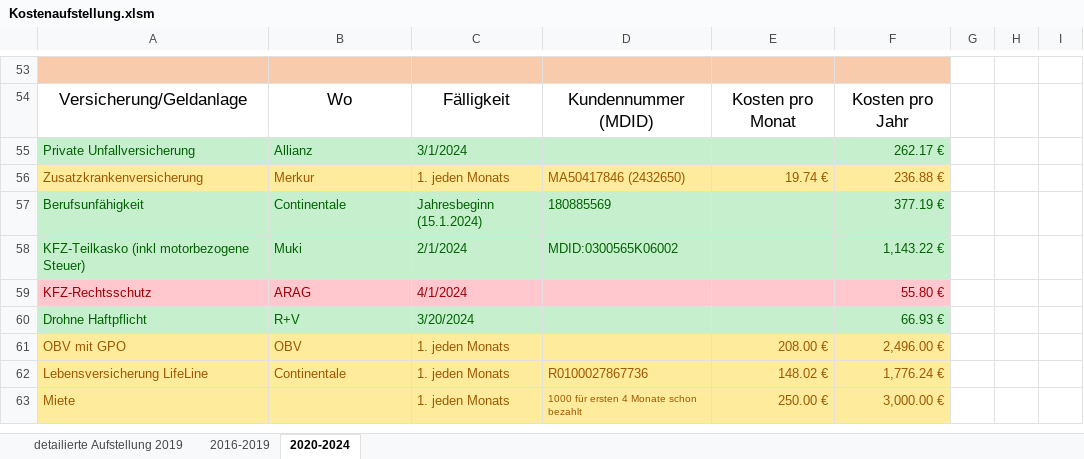
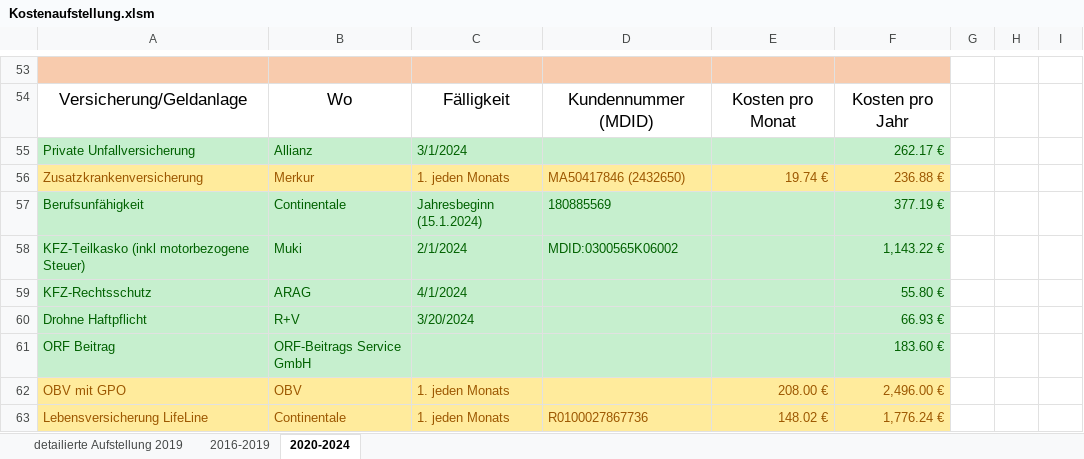
Before and after one commit to nalbandian/Finance, an Excel workbook: Kostenaufstellung.xlsm, sheet 2020-2024, drawn as a sheet; only a part is shown, gaps mark what is left out; the shorter side is filled out with more unchanged rows; values as stored, in another font and other column widths than the file's, no borders; the diff names each change by its address in the sheet, - before the commit and + after, or states it on an @@ line.

Commit message:
ORF Beitrag aufgenommen

```diff
--- a/Kostenaufstellung.xlsm (sheet 2020-2024)
+++ b/Kostenaufstellung.xlsm (sheet 2020-2024)
-A59:F59 fill: #FFC7CE
+A59:F59 fill: #C6EFCE
-A59:C59 text colour: #9C0006
+A59:C59 text colour: #006100
-F59 text colour: #9C0006
+F59 text colour: #006100
+row 61: ORF Beitrag | ORF-Beitrags Service GmbH |  |  |  | 183.60 €
```
Also changed, not shown: 1 other file.
